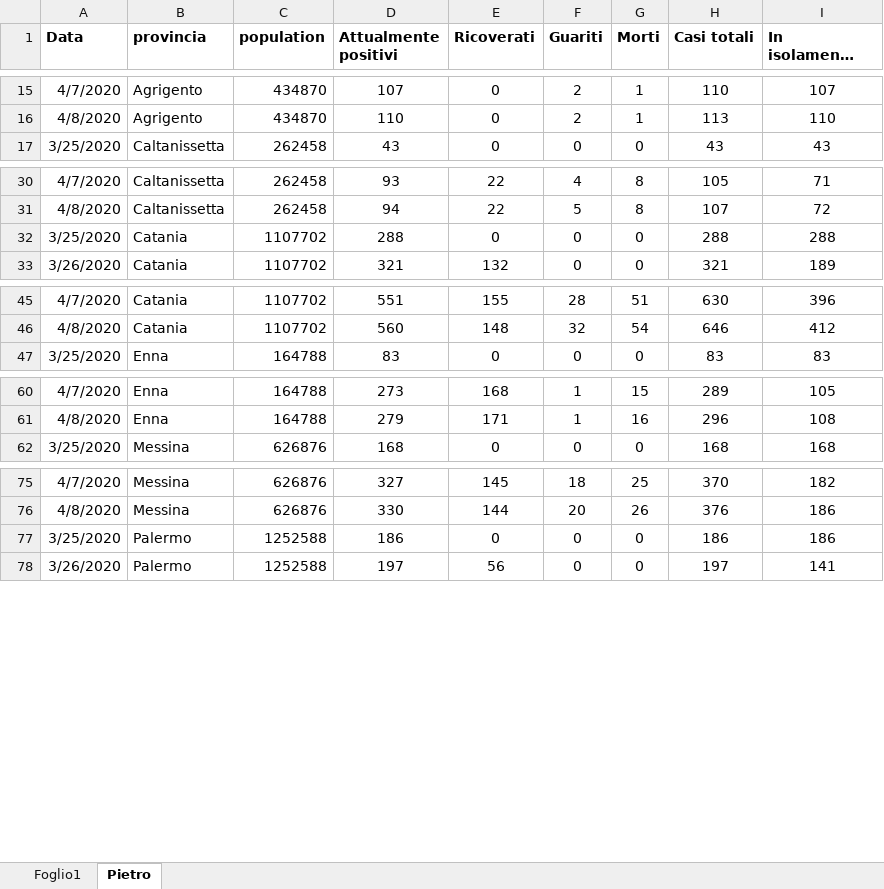
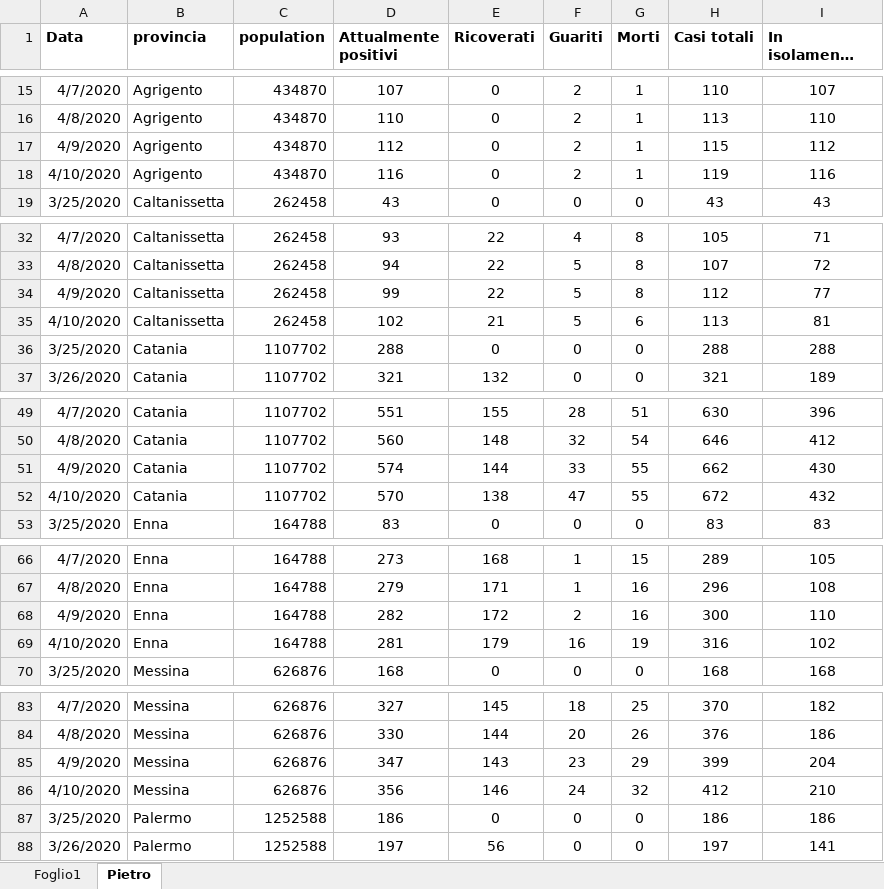
Before and after one commit to pietrodigangi/COVID19-Monitor, an Excel workbook: sicilia/covid19-sicilia-timeseries.xlsx, sheet Pietro, drawn as a sheet; only a part is shown, gaps mark what is left out; long unchanged cells end in …; values as stored, in another font and other column widths than the file's, no borders; the diff covers the shown part only; the diff names each change by its address in the sheet, - before the commit and + after, or states it on an @@ line.

```diff
--- a/sicilia/covid19-sicilia-timeseries.xlsx (sheet Pietro)
+++ b/sicilia/covid19-sicilia-timeseries.xlsx (sheet Pietro)
+row 17: 4/9/2020 | Agrigento | 434870 | 112 | 0 | 2 | 1 | 115 | 112
+row 18: 4/10/2020 | Agrigento | 434870 | 116 | 0 | 2 | 1 | 119 | 116
+row 34: 4/9/2020 | Caltanissetta | 262458 | 99 | 22 | 5 | 8 | 112 | 77
+row 35: 4/10/2020 | Caltanissetta | 262458 | 102 | 21 | 5 | 6 | 113 | 81
+row 51: 4/9/2020 | Catania | 1107702 | 574 | 144 | 33 | 55 | 662 | 430
+row 52: 4/10/2020 | Catania | 1107702 | 570 | 138 | 47 | 55 | 672 | 432
+row 68: 4/9/2020 | Enna | 164788 | 282 | 172 | 2 | 16 | 300 | 110
+row 69: 4/10/2020 | Enna | 164788 | 281 | 179 | 16 | 19 | 316 | 102
+row 85: 4/9/2020 | Messina | 626876 | 347 | 143 | 23 | 29 | 399 | 204
+row 86: 4/10/2020 | Messina | 626876 | 356 | 146 | 24 | 32 | 412 | 210
```
Also changed, not shown: 8 added rows elsewhere in this sheet, formulas that keep their value, 12 other files.
